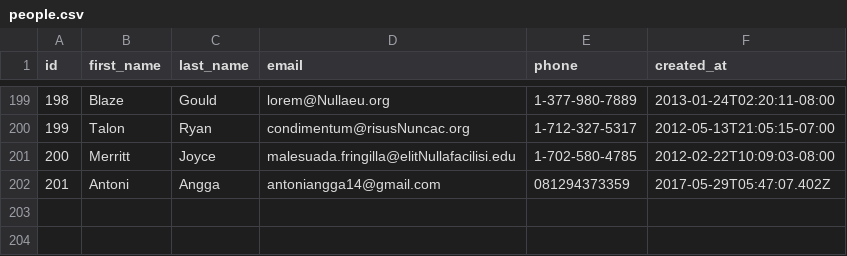
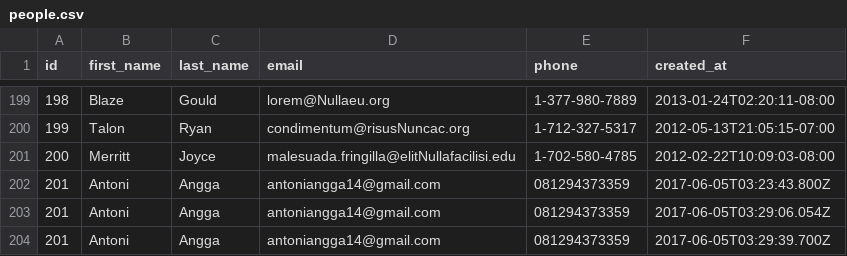
Before and after one commit to happy-fox-2017/parsing-data-1, a CSV file: people.csv, drawn as a sheet; only a part is shown, gaps mark what is left out.

```diff
--- a/people.csv
+++ b/people.csv
@@ -201,2 +201,4 @@ id,first_name,last_name,email,phone,created_at
 200,Merritt,Joyce,malesuada.fringilla@elitNullafacilisi.edu,1-702-580-4785,2012-02-22T10:09:03-08:00
-201,Antoni,Angga,antoniangga14@gmail.com,081294373359,2017-05-29T05:47:07.402Z
+201,Antoni,Angga,antoniangga14@gmail.com,081294373359,2017-06-05T03:23:43.800Z
+201,Antoni,Angga,antoniangga14@gmail.com,081294373359,2017-06-05T03:29:06.054Z
+201,Antoni,Angga,antoniangga14@gmail.com,081294373359,2017-06-05T03:29:39.700Z
```
Also changed, not shown: 1 other file.
